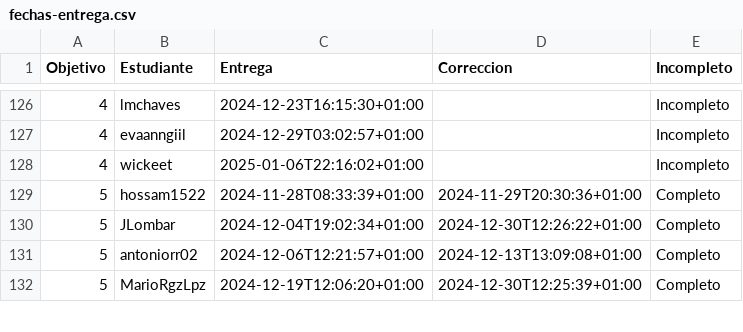
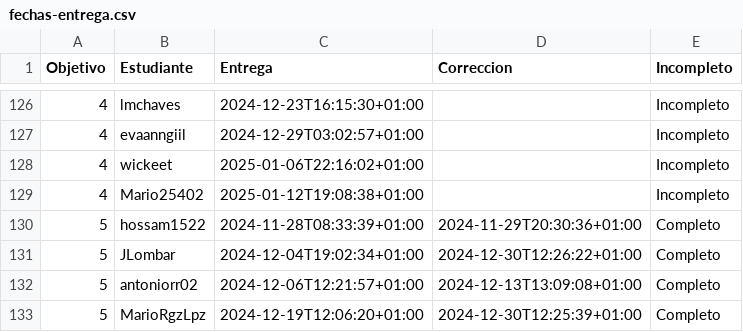
Before and after one commit to mmnuria/IV-, a CSV file: data/fechas-entrega.csv, drawn as a sheet; only a part is shown, gaps mark what is left out.

```diff
--- a/data/fechas-entrega.csv
+++ b/data/fechas-entrega.csv
@@ -128,2 +128,3 @@ Objetivo;Estudiante;Entrega;Correccion;Incompleto
 4; wickeet;2025-01-06T22:16:02+01:00;;Incompleto
+4; Mario25402;2025-01-12T19:08:38+01:00;;Incompleto
 5; hossam1522;2024-11-28T08:33:39+01:00;2024-11-29T20:30:36+01:00;Completo
```
Also changed, not shown: 1 other file.
